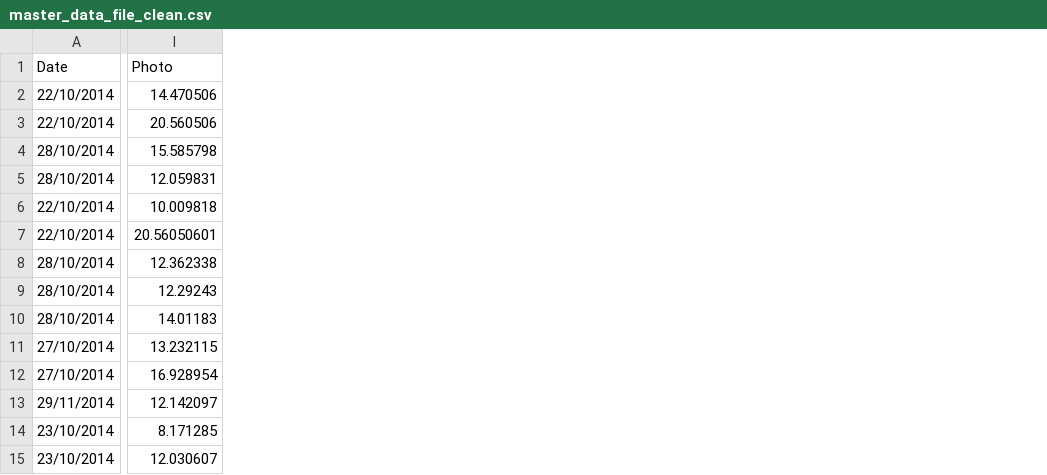
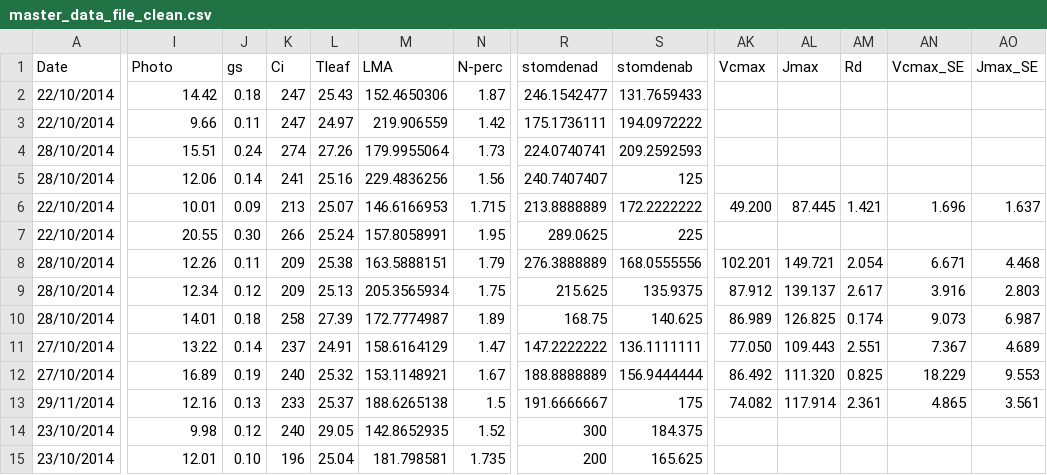
Before and after one commit to CourtneyCampany/gmes_face, a CSV file: master_data_file_clean.csv, drawn as a sheet; only a part is shown, gaps mark what is left out; the diff covers the shown part only; the diff names each change by its address in the sheet, - before the commit and + after, or states it on an @@ line.

```diff
--- a/master_data_file_clean.csv
+++ b/master_data_file_clean.csv
+column J (gs), rows 2-15: 0.18 | 0.11 | 0.24 | 0.14 | 0.09 | 0.30 | 0.11 | 0.12 | 0.18 | 0.14 | 0.19 | 0.13 | 0.12 | 0.10
+column K (Ci), rows 2-15: 247 | 247 | 274 | 241 | 213 | 266 | 209 | 209 | 258 | 237 | 240 | 233 | 240 | 196
+column L (Tleaf), rows 2-15: 25.43 | 24.97 | 27.26 | 25.16 | 25.07 | 25.24 | 25.38 | 25.13 | 27.39 | 24.91 | 25.32 | 25.37 | 29.05 | 25.04
+column M (LMA), rows 2-15: 152.4650306 | 219.906559 | 179.9955064 | 229.4836256 | 146.6166953 | 157.8058991 | 163.5888151 | 205.3565934 | 172.7774987 | 158.6164129 | 153.1148921 | 188.6265138 | 142.8652935 | 181.798581
+column N (N-perc), rows 2-15: 1.87 | 1.42 | 1.73 | 1.56 | 1.715 | 1.95 | 1.79 | 1.75 | 1.89 | 1.47 | 1.67 | 1.5 | 1.52 | 1.735
+column R (stomdenad), rows 2-15: 246.1542477 | 175.1736111 | 224.0740741 | 240.7407407 | 213.8888889 | 289.0625 | 276.3888889 | 215.625 | 168.75 | 147.2222222 | 188.8888889 | 191.6666667 | 300 | 200
+column S (stomdenab), rows 2-15: 131.7659433 | 194.0972222 | 209.2592593 | 125 | 172.2222222 | 225 | 168.0555556 | 135.9375 | 140.625 | 136.1111111 | 156.9444444 | 175 | 184.375 | 165.625
+column AK (Vcmax), rows 6-13: 49.200 |  | 102.201 | 87.912 | 86.989 | 77.050 | 86.492 | 74.082
+column AL (Jmax), rows 6-13: 87.445 |  | 149.721 | 139.137 | 126.825 | 109.443 | 111.320 | 117.914
+column AM (Rd), rows 6-13: 1.421 |  | 2.054 | 2.617 | 0.174 | 2.551 | 0.825 | 2.361
+column AN (Vcmax_SE), rows 6-13: 1.696 |  | 6.671 | 3.916 | 9.073 | 7.367 | 18.229 | 4.865
+column AO (Jmax_SE), rows 6-13: 1.637 |  | 4.468 | 2.803 | 6.987 | 4.689 | 9.553 | 3.561
-I2 (Photo): 14.470506
+I2 (Photo): 14.42
-I3 (Photo): 20.560506
+I3 (Photo): 9.66
-I4 (Photo): 15.585798
+I4 (Photo): 15.51
-I5 (Photo): 12.059831
+I5 (Photo): 12.06
-I6 (Photo): 10.009818
+I6 (Photo): 10.01
-I7 (Photo): 20.56050601
+I7 (Photo): 20.55
-I8 (Photo): 12.362338
+I8 (Photo): 12.26
-I9 (Photo): 12.29243
+I9 (Photo): 12.34
-I10 (Photo): 14.01183
+I10 (Photo): 14.01
-I11 (Photo): 13.232115
+I11 (Photo): 13.22
-I12 (Photo): 16.928954
+I12 (Photo): 16.89
-I13 (Photo): 12.142097
+I13 (Photo): 12.16
-I14 (Photo): 8.171285
+I14 (Photo): 9.98
-I15 (Photo): 12.030607
+I15 (Photo): 12.01
```
Also changed, not shown: 7 added columns and 53 edited cells elsewhere in this file, 8 other files.
